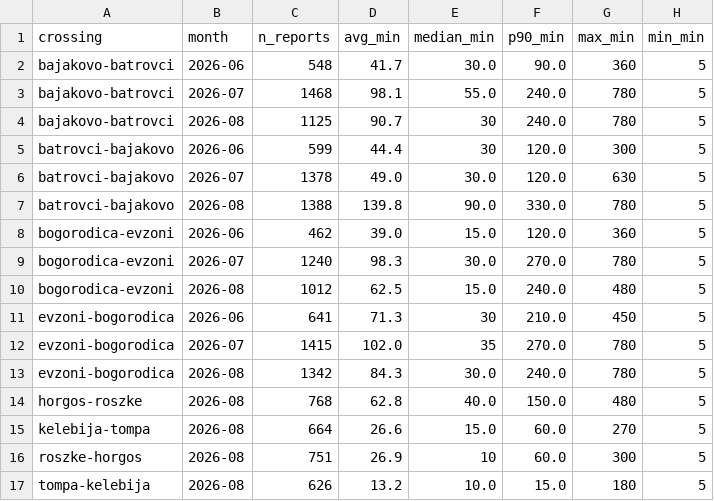
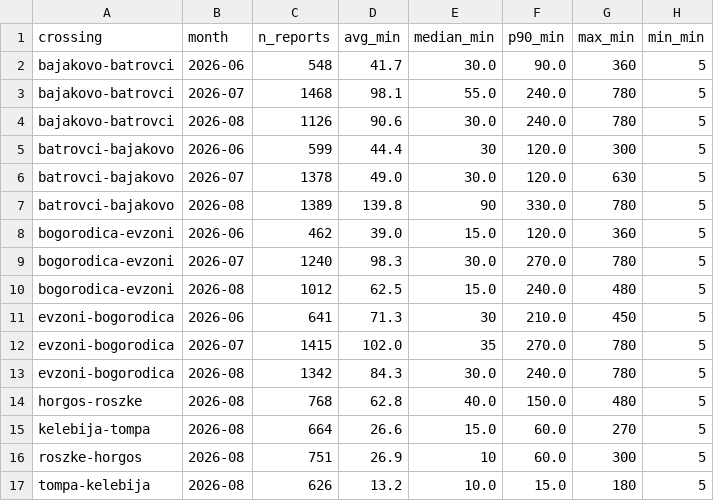
Before and after one commit to brankojosipovic/border-wait, a CSV file: data/summary_monthly.csv, drawn as a sheet.

```diff
--- a/data/summary_monthly.csv
+++ b/data/summary_monthly.csv
@@ -3,6 +3,6 @@ bajakovo-batrovci,2026-06,548,41.7,30.0,90.0,360,5
 bajakovo-batrovci,2026-07,1468,98.1,55.0,240.0,780,5
-bajakovo-batrovci,2026-08,1125,90.7,30,240.0,780,5
+bajakovo-batrovci,2026-08,1126,90.6,30.0,240.0,780,5
 batrovci-bajakovo,2026-06,599,44.4,30,120.0,300,5
 batrovci-bajakovo,2026-07,1378,49.0,30.0,120.0,630,5
-batrovci-bajakovo,2026-08,1388,139.8,90.0,330.0,780,5
+batrovci-bajakovo,2026-08,1389,139.8,90,330.0,780,5
 bogorodica-evzoni,2026-06,462,39.0,15.0,120.0,360,5
```
Also changed, not shown: data/bajakovo-batrovci.csv, data/batrovci-bajakovo.csv.
